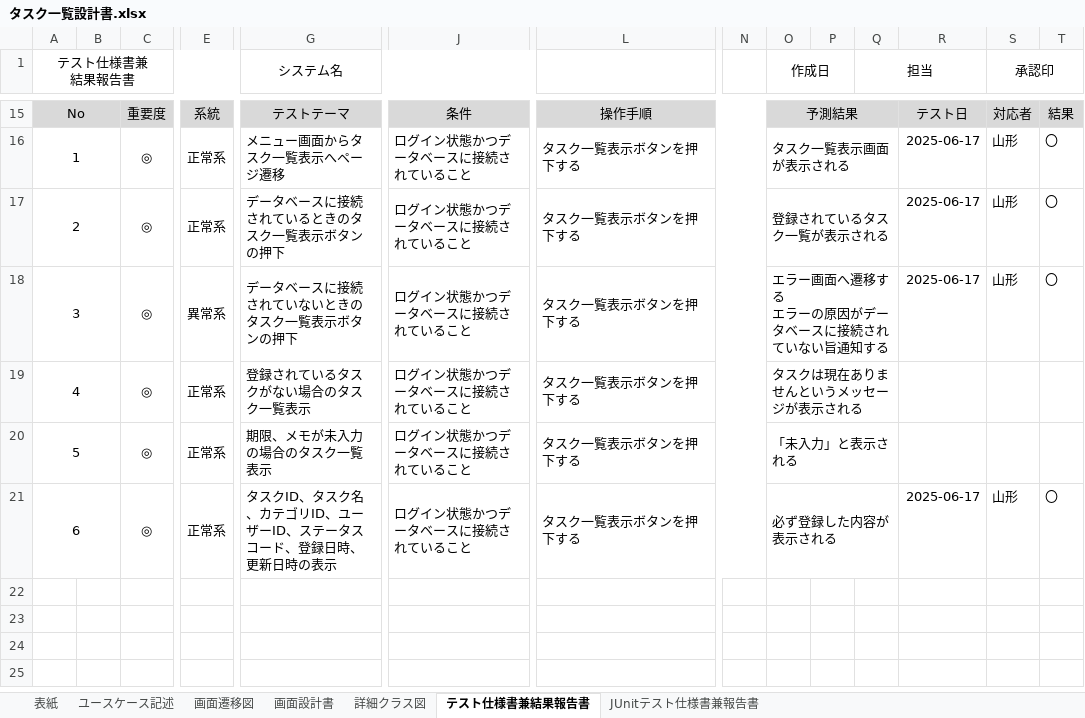
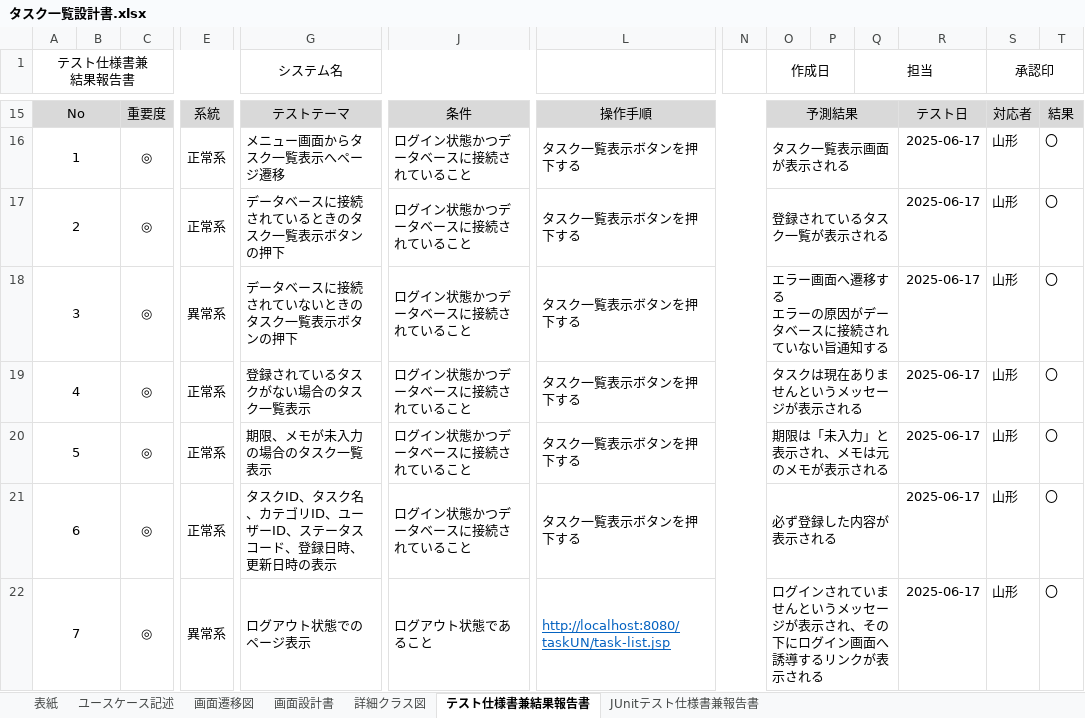
Before and after one commit to comsize-Furudate/taskUN, an Excel workbook: Documents/タスク一覧設計書.xlsx, sheet テスト仕様書兼結果報告書, drawn as a sheet; only a part is shown, gaps mark what is left out; values as stored, in another font and other column widths than the file's, no borders; rows hold the shown columns only; the diff names each change by its address in the sheet, - before the commit and + after, or states it on an @@ line.

```diff
--- a/Documents/タスク一覧設計書.xlsx (sheet テスト仕様書兼結果報告書)
+++ b/Documents/タスク一覧設計書.xlsx (sheet テスト仕様書兼結果報告書)
-R19:R20: (empty)
+R19:R20: 2025-06-17
-S19:S20 (承認印): (empty)
+S19:S20 (承認印): 山形
-T19:T20: (empty)
+T19:T20: 〇
-O20 (作成日): 「未入力」と表示される
+O20 (作成日): 期限は「未入力」と表示され、メモは元のメモが表示される
+row 22: 7 |  | ◎ | 異常系 | ログアウト状態でのページ表示 | ログアウト状態であること | http://localhost:8080/taskUN/task-list.jsp |  | ログインされていませんというメッセージが表示され、その下にログイン画面へ誘導するリンクが表示される |  |  | 2025-06-17 | 山形 | 〇
```
Also changed, not shown: Documents/タスク詳細設計書.xlsx, Documents/削除機能詳細設計書.xlsx, 11 other files.
